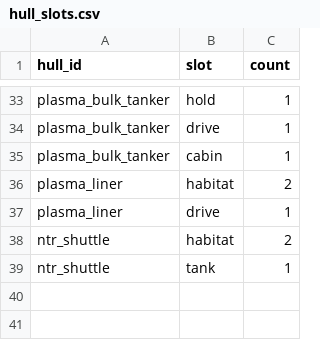
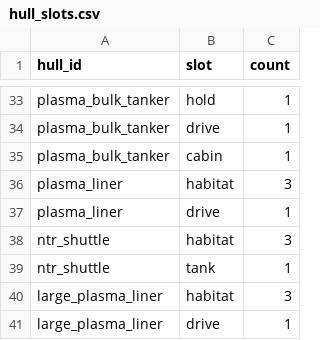
Before and after one commit to irigi/SpaceTrains, a CSV file: data/ship_classes/hull_slots.csv, drawn as a sheet; only a part is shown, gaps mark what is left out.

```diff
--- a/data/ship_classes/hull_slots.csv
+++ b/data/ship_classes/hull_slots.csv
@@ -35,5 +35,7 @@ plasma_bulk_tanker,drive,1
 plasma_bulk_tanker,cabin,1
-plasma_liner,habitat,2
+plasma_liner,habitat,3
 plasma_liner,drive,1
-ntr_shuttle,habitat,2
+ntr_shuttle,habitat,3
 ntr_shuttle,tank,1
+large_plasma_liner,habitat,3
+large_plasma_liner,drive,1
```
Also changed, not shown: data/economy/passengers.csv, data/economy/reference_fares.csv, 25 other files.
